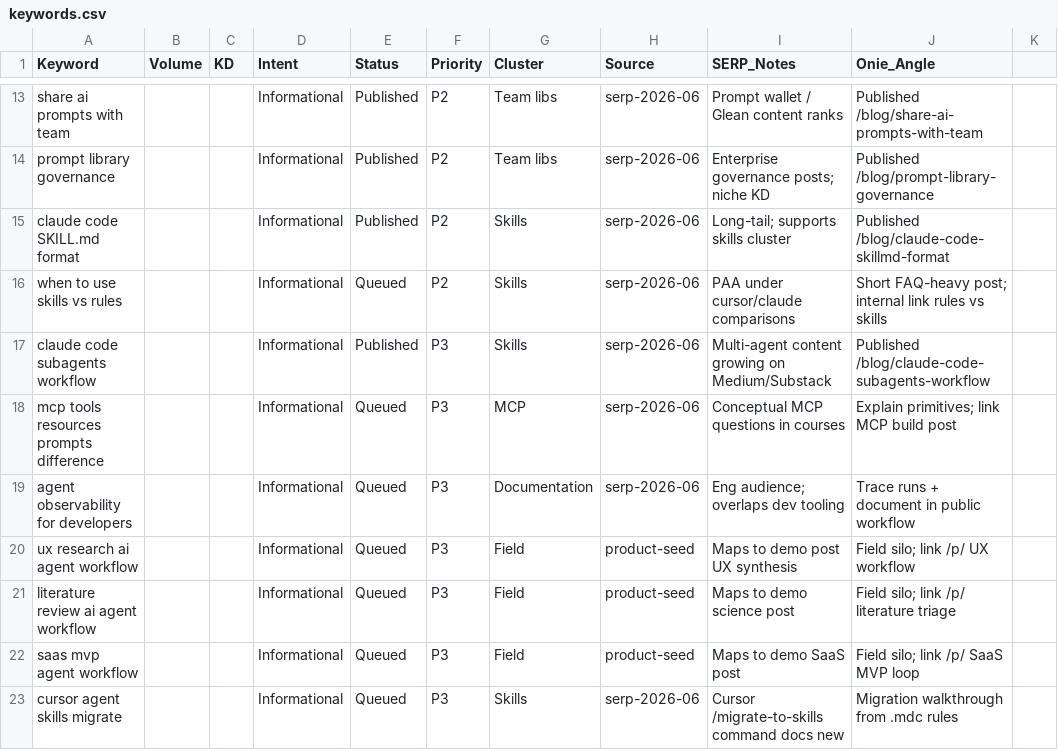
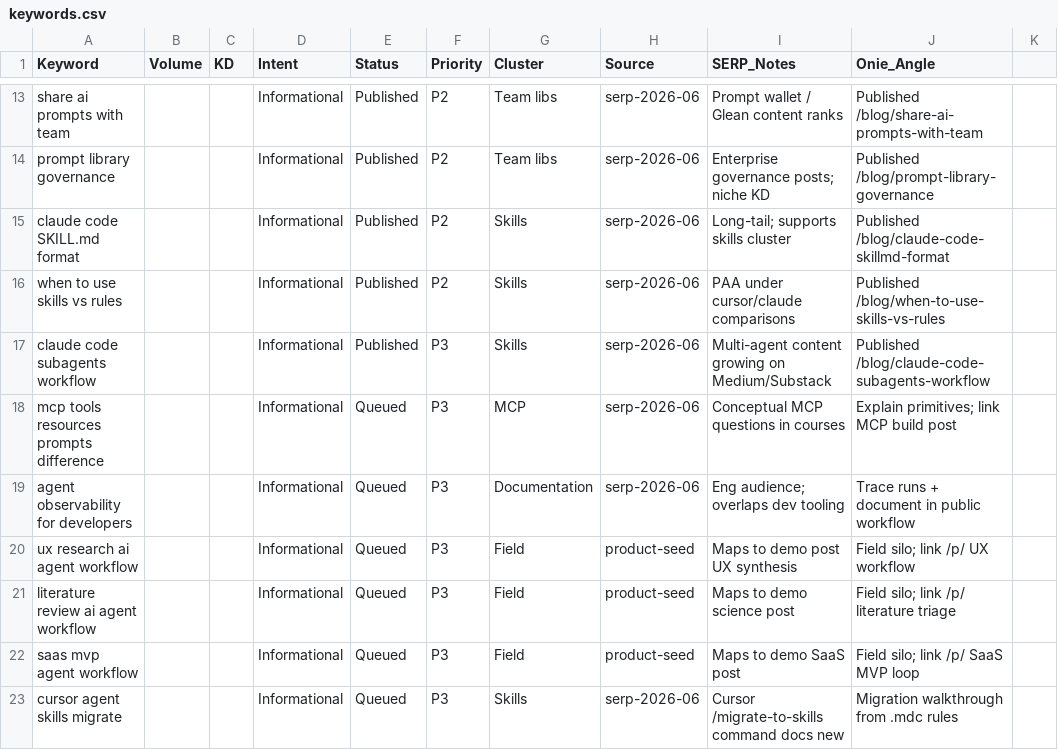
Before and after one commit to liyakhar/onie, a CSV file: keywords.csv, drawn as a sheet; only a part is shown, gaps mark what is left out.

```diff
--- a/keywords.csv
+++ b/keywords.csv
@@ -15,3 +15,3 @@ prompt library governance,,,Informational,Published,P2,Team libs,serp-2026-06,En
 claude code SKILL.md format,,,Informational,Published,P2,Skills,serp-2026-06,Long-tail; supports skills cluster,Published /blog/claude-code-skillmd-format
-when to use skills vs rules,,,Informational,Queued,P2,Skills,serp-2026-06,PAA under cursor/claude comparisons,Short FAQ-heavy post; internal link rules vs skills
+when to use skills vs rules,,,Informational,Published,P2,Skills,serp-2026-06,PAA under cursor/claude comparisons,Published /blog/when-to-use-skills-vs-rules
 claude code subagents workflow,,,Informational,Published,P3,Skills,serp-2026-06,Multi-agent content growing on Medium/Substack,Published /blog/claude-code-subagents-workflow
```
Also changed, not shown: 5 other files.
